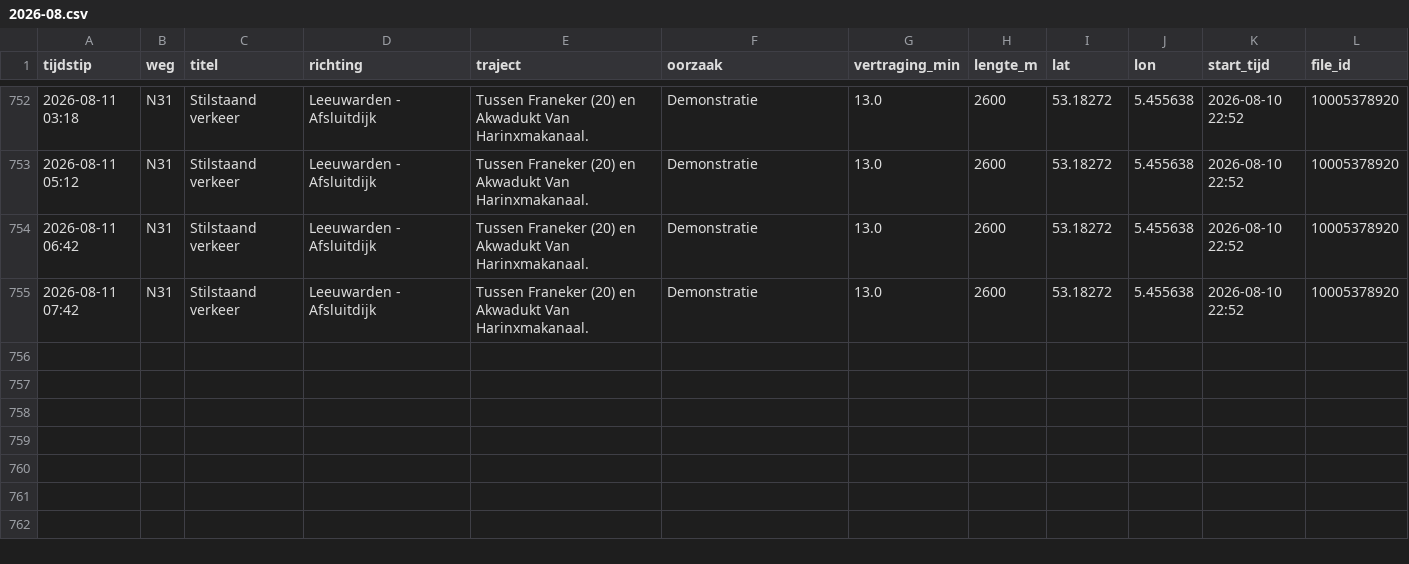
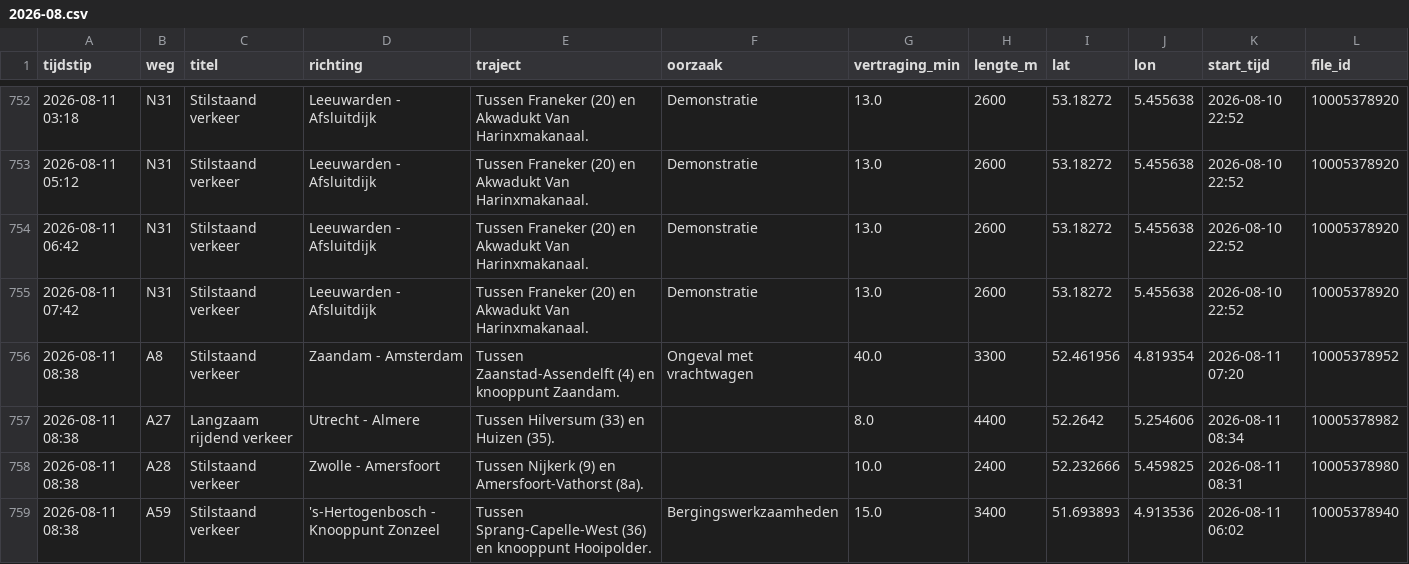
Before and after one commit to YvesW81/test-3, a CSV file: data/files/2026-08.csv, drawn as a sheet; only a part is shown, gaps mark what is left out; the diff names each change by its address in the sheet, - before the commit and + after, or states it on an @@ line.

```diff
--- a/data/files/2026-08.csv
+++ b/data/files/2026-08.csv
+row 756: 2026-08-11 08:38 | A8 | Stilstaand verkeer | Zaandam - Amsterdam | Tussen Zaanstad-Assendelft (4) en knooppunt Zaandam. | Ongeval met vrachtwagen | 40.0 | 3300 | 52.461956 | 4.819354 | 2026-08-11 07:20 | 10005378952
+row 757: 2026-08-11 08:38 | A27 | Langzaam rijdend verkeer | Utrecht - Almere | Tussen Hilversum (33) en Huizen (35). |  | 8.0 | 4400 | 52.2642 | 5.254606 | 2026-08-11 08:34 | 10005378982
+row 758: 2026-08-11 08:38 | A28 | Stilstaand verkeer | Zwolle - Amersfoort | Tussen Nijkerk (9) en Amersfoort-Vathorst (8a). |  | 10.0 | 2400 | 52.232666 | 5.459825 | 2026-08-11 08:31 | 10005378980
+row 759: 2026-08-11 08:38 | A59 | Stilstaand verkeer | 's-Hertogenbosch - Knooppunt Zonzeel | Tussen Sprang-Capelle-West (36) en knooppunt Hooipolder. | Bergingswerkzaamheden | 15.0 | 3400 | 51.693893 | 4.913536 | 2026-08-11 06:02 | 10005378940
```
Also changed, not shown: data/totalen.csv.
